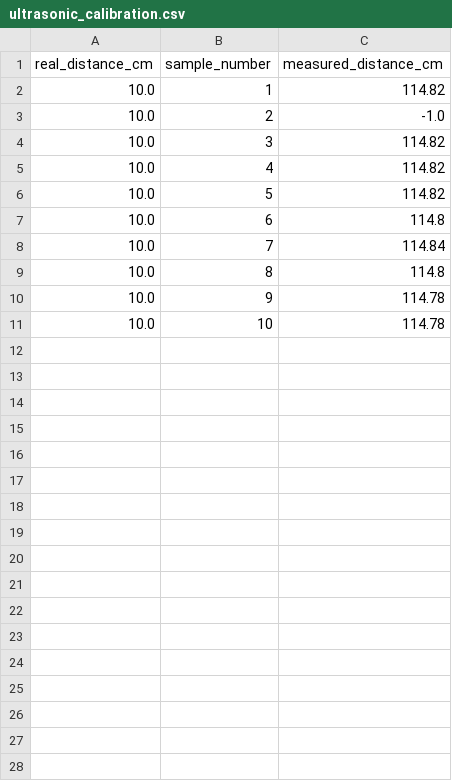
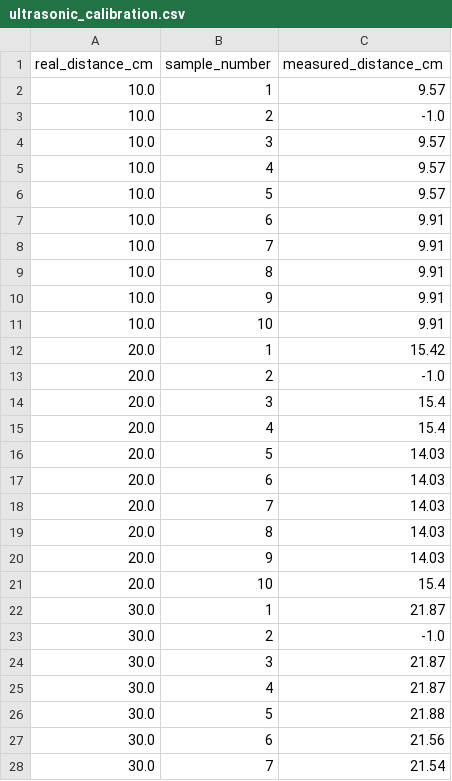
Before and after one commit to TheWasian/Group5-ENGG3000, a CSV file: ESP-32 Code/calibration/output/ultrasonic_calibration.csv, drawn as a sheet; only a part is shown; the diff covers the shown part only.

```diff
--- a/ESP-32 Code/calibration/output/ultrasonic_calibration.csv
+++ b/ESP-32 Code/calibration/output/ultrasonic_calibration.csv
@@ -1,11 +1,28 @@
 real_distance_cm,sample_number,measured_distance_cm
-10.0,1,114.82
+10.0,1,9.57
 10.0,2,-1.0
-10.0,3,114.82
-10.0,4,114.82
-10.0,5,114.82
-10.0,6,114.8
-10.0,7,114.84
-10.0,8,114.8
-10.0,9,114.78
-10.0,10,114.78
+10.0,3,9.57
+10.0,4,9.57
+10.0,5,9.57
+10.0,6,9.91
+10.0,7,9.91
+10.0,8,9.91
+10.0,9,9.91
+10.0,10,9.91
+20.0,1,15.42
+20.0,2,-1.0
+20.0,3,15.4
+20.0,4,15.4
+20.0,5,14.03
+20.0,6,14.03
+20.0,7,14.03
+20.0,8,14.03
+20.0,9,14.03
+20.0,10,15.4
+30.0,1,21.87
+30.0,2,-1.0
+30.0,3,21.87
+30.0,4,21.87
+30.0,5,21.88
+30.0,6,21.56
+30.0,7,21.54
```
Also changed, not shown: 23 added rows elsewhere in this file, 16 other files.
